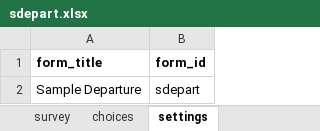
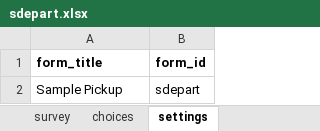
Before and after one commit to Kharatsa/STT-ODK-Forms, an Excel workbook: sdepart.xlsx, sheet settings, drawn as a sheet; values as stored, in another font and other column widths than the file's, no borders; charts and pictures not drawn; the diff names each change by its address in the sheet, - before the commit and + after, or states it on an @@ line.

```diff
--- a/sdepart.xlsx (sheet settings)
+++ b/sdepart.xlsx (sheet settings)
-A2 (form_title): Sample Departure
+A2 (form_title): Sample Pickup
```
Also changed, not shown: rarrive.xlsx, rdepart.xlsx, 7 other files.
